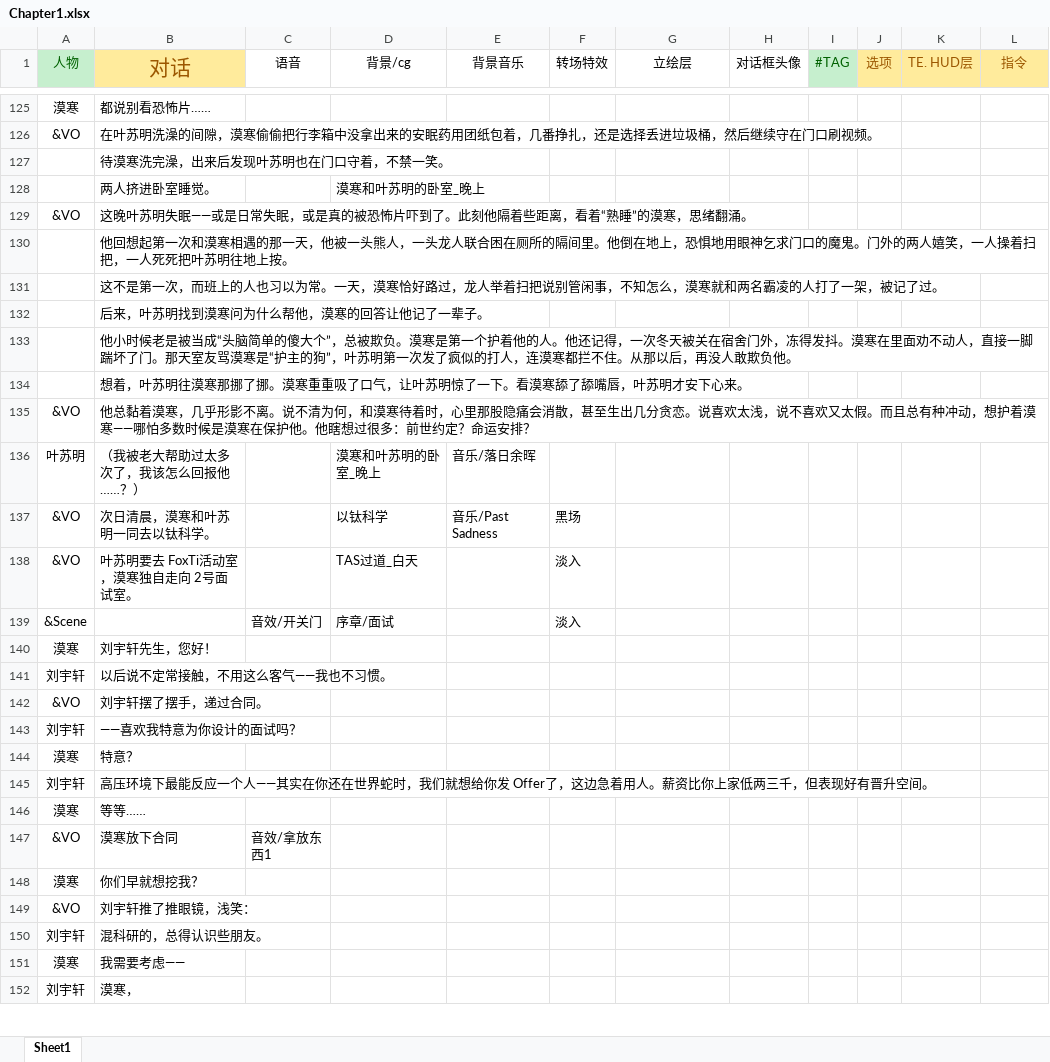
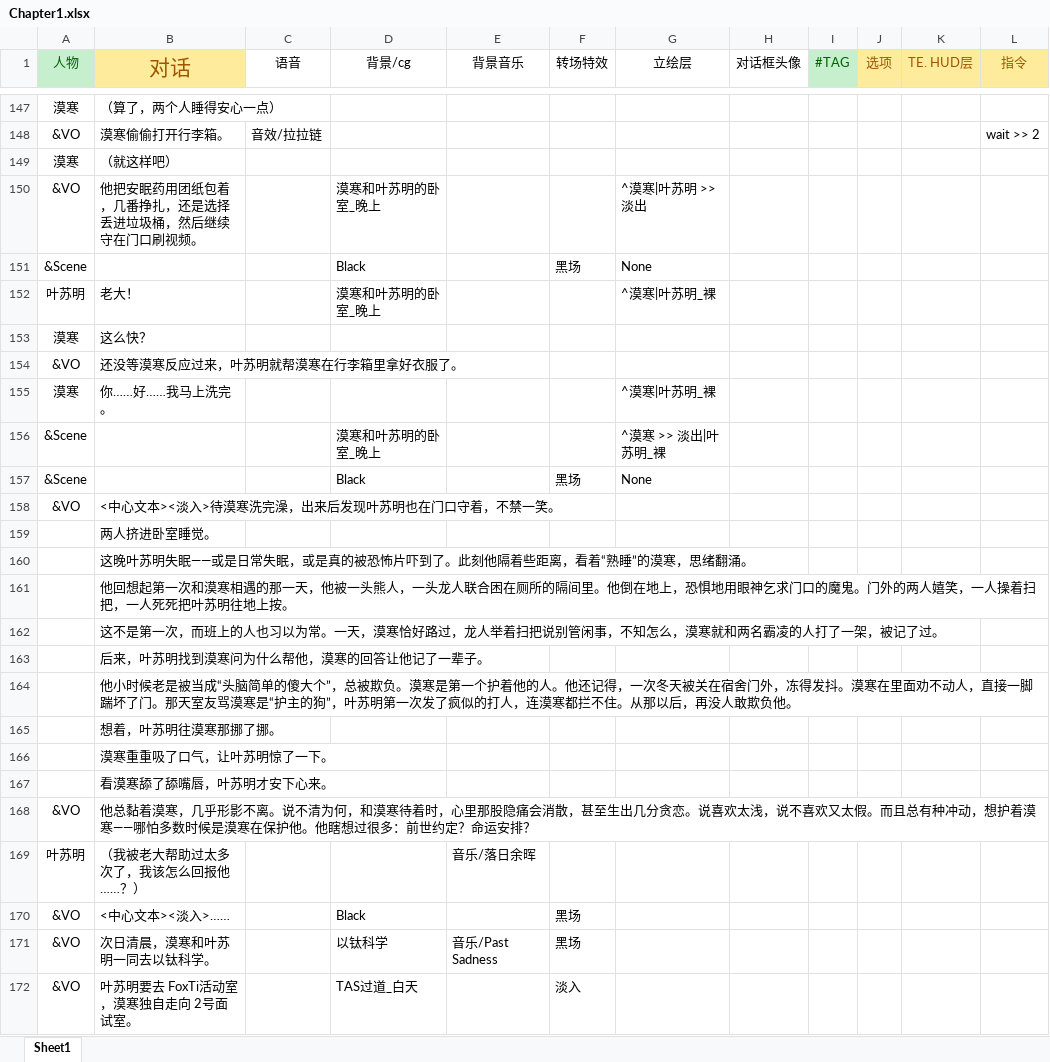
Before and after one commit to MoHanFox/Shina, an Excel workbook: Assets/StreamingAssets/Chapter/Chapter1.xlsx, sheet Sheet1, drawn as a sheet; only a part is shown, gaps mark what is left out; the shorter side is filled out with more unchanged rows; values as stored, in another font and other column widths than the file's, no borders; removed rows and columns are numbered as before the commit, all else as after; the diff covers the shown part only; the diff names each change by its address in the sheet, - before the commit and + after, or states it on an @@ line.

```diff
--- a/Assets/StreamingAssets/Chapter/Chapter1.xlsx (sheet Sheet1)
+++ b/Assets/StreamingAssets/Chapter/Chapter1.xlsx (sheet Sheet1)
-B147 (对话): 都说别看恐怖片……
+B147 (对话): （算了，两个人睡得安心一点）
+row 148: &VO | 漠寒偷偷打开行李箱。 | 音效/拉拉链 |  |  |  |  |  |  |  |  | wait >> 2
+row 149: 漠寒 | （就这样吧）
+row 150: &VO | 他把安眠药用团纸包着，几番挣扎，还是选择丢进垃圾桶，然后继续守在门口刷视频。 |  | 漠寒和叶苏明的卧室_晚上 |  |  | ^漠寒|叶苏明 >> 淡出
+row 151: &Scene |  |  | Black |  | 黑场 | None
+row 152: 叶苏明 | 老大！ |  | 漠寒和叶苏明的卧室_晚上 |  |  | ^漠寒|叶苏明_裸
+row 153: 漠寒 | 这么快？
+row 154: &VO | 还没等漠寒反应过来，叶苏明就帮漠寒在行李箱里拿好衣服了。
+row 155: 漠寒 | 你……好……我马上洗完。 |  |  |  |  | ^漠寒|叶苏明_裸
+row 156: &Scene |  |  | 漠寒和叶苏明的卧室_晚上 |  |  | ^漠寒 >> 淡出|叶苏明_裸
+row 157: &Scene |  |  | Black |  | 黑场 | None
-B158 (对话): 在叶苏明洗澡的间隙，漠寒偷偷把行李箱中没拿出来的安眠药用团纸包着，几番挣扎，还是选择丢进垃圾桶，然后继续守在门口刷视频。
+B158 (对话): <中心文本><淡入>待漠寒洗完澡，出来后发现叶苏明也在门口守着，不禁一笑。
-row 127:  | 待漠寒洗完澡，出来后发现叶苏明也在门口守着，不禁一笑。
-D159 (背景/cg): 漠寒和叶苏明的卧室_晚上
+D159 (背景/cg): (empty)
-A160 (人物): &VO
+A160 (人物): (empty)
-B165 (对话): 想着，叶苏明往漠寒那挪了挪。漠寒重重吸了口气，让叶苏明惊了一下。看漠寒舔了舔嘴唇，叶苏明才安下心来。
+B165 (对话): 想着，叶苏明往漠寒那挪了挪。
+row 166:  | 漠寒重重吸了口气，让叶苏明惊了一下。
+row 167:  | 看漠寒舔了舔嘴唇，叶苏明才安下心来。
-D169 (背景/cg): 漠寒和叶苏明的卧室_晚上
+D169 (背景/cg): (empty)
+row 170: &VO | <中心文本><淡入>…… |  | Black |  | 黑场
```
Also changed, not shown: 24 added rows, 2 removed rows and 3 edited cells elsewhere in this sheet, 5 other files.
